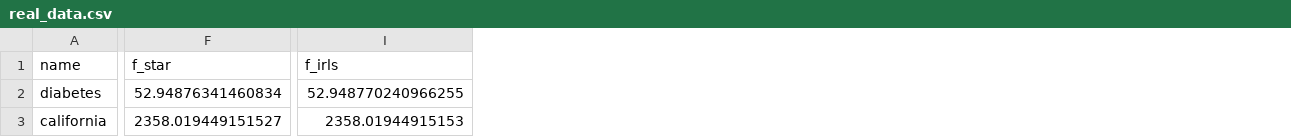
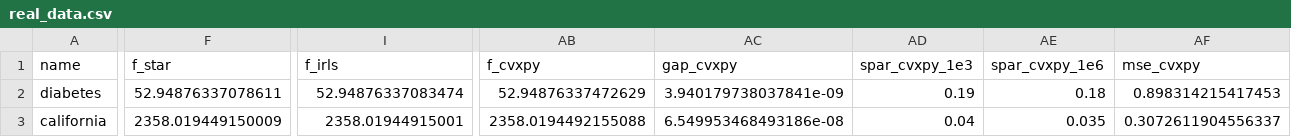
Before and after one commit to gabriele-marsili/cm_project, a CSV file: progetto/code/results/tables/real_data.csv, drawn as a sheet; only a part is shown, gaps mark what is left out; the diff covers the shown part only; the diff names each change by its address in the sheet, - before the commit and + after, or states it on an @@ line.

```diff
--- a/progetto/code/results/tables/real_data.csv
+++ b/progetto/code/results/tables/real_data.csv
+column AB (f_cvxpy), rows 2-3: 52.94876337472629 | 2358.0194492155088
+column AC (gap_cvxpy), rows 2-3: 3.940179738037841e-09 | 6.549953468493186e-08
+column AD (spar_cvxpy_1e3), rows 2-3: 0.19 | 0.04
+column AE (spar_cvxpy_1e6), rows 2-3: 0.18 | 0.035
+column AF (mse_cvxpy), rows 2-3: 0.898314215417453 | 0.3072611904556337
-F2 (f_star): 52.94876341460834
+F2 (f_star): 52.94876337078611
-I2 (f_irls): 52.948770240966255
+I2 (f_irls): 52.94876337083474
-F3 (f_star): 2358.019449151527
+F3 (f_star): 2358.019449150009
-I3 (f_irls): 2358.01944915153
+I3 (f_irls): 2358.01944915001
```
Also changed, not shown: 23 edited cells elsewhere in this file, progetto/code/results/tables/convergence_instance.csv, 41 other files.
